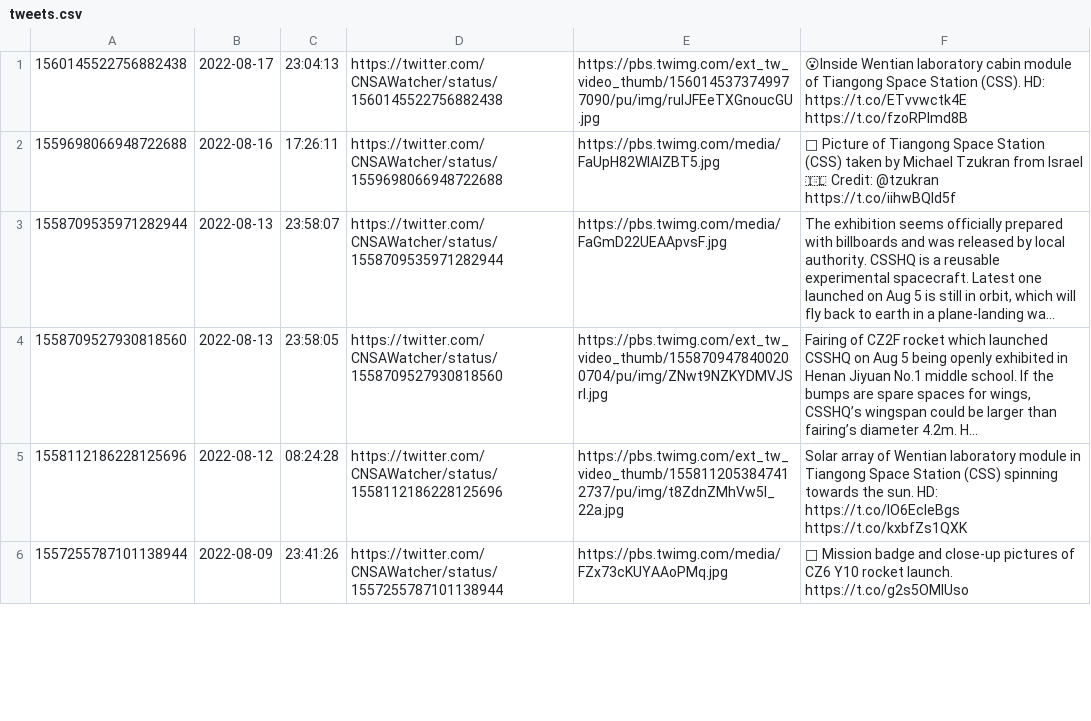
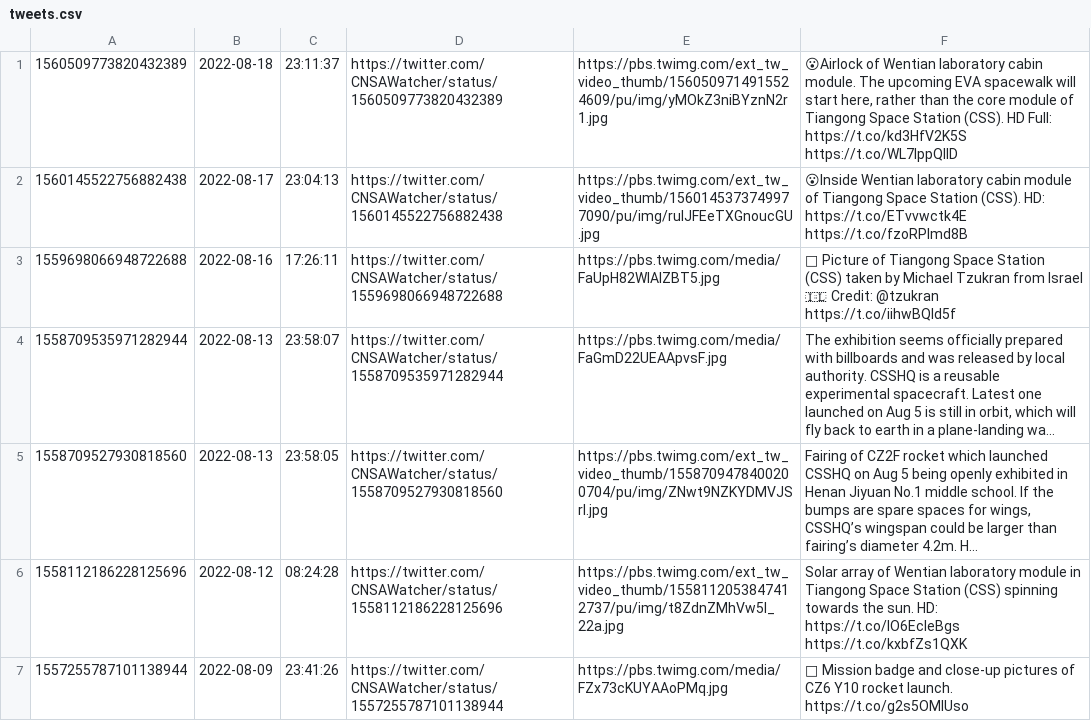
Before and after one commit to CNSAWatcher/cnsawatcher.github.io, a CSV file: scripts/twint/tweets.csv, drawn as a sheet; only a part is shown; long unchanged cells end in ….

```diff
--- a/scripts/twint/tweets.csv
+++ b/scripts/twint/tweets.csv
@@ -1 +1,2 @@
+1560509773820432389	2022-08-18	23:11:37	https://twitter.com/CNSAWatcher/status/1560509773820432389	https://pbs.twimg.com/ext_tw_video_thumb/1560509714915524609/pu/img/yMOkZ3niBYznN2r1.jpg	😮Airlock of Wentian laboratory cabin module. The upcoming EVA spacewalk will start here, rather than the core module of Tiangong Space Station (CSS). HD Full:  https://t.co/kd3HfV2K5S  https://t.co/WL7IppQllD
 1560145522756882438	2022-08-17	23:04:13	https://twitter.com/CNSAWatcher/status/1560145522756882438	https://pbs.twimg.com/ext_tw_video_thumb/1560145373749977090/pu/img/rulJFEeTXGnoucGU.jpg	😮Inside Wentian laboratory cabin module of Tiangong Space Station (CSS). HD:  https://t.co/ETvvwctk4E  https://t.co/fzoRPImd8B
```
Also changed, not shown: scripts/twint/tweetsTmp.csv, 2 other files.
